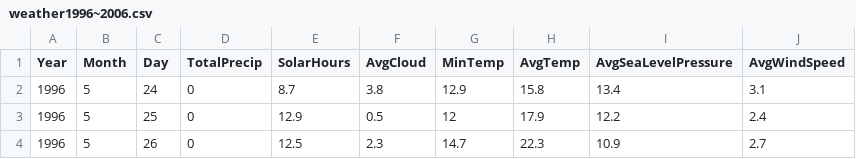
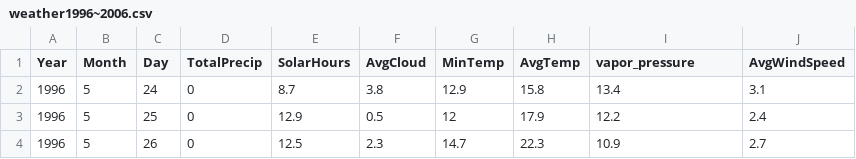
Before and after one commit to miyamoto-gt/weather_predict_site, a CSV file: data/weather1996~2006.csv, drawn as a sheet; only a part is shown.

```diff
--- a/data/weather1996~2006.csv
+++ b/data/weather1996~2006.csv
@@ -1,2 +1,2 @@
-Year,Month,Day,TotalPrecip,SolarHours,AvgCloud,MinTemp,AvgTemp,AvgSeaLevelPressure,AvgWindSpeed
+Year,Month,Day,TotalPrecip,SolarHours,AvgCloud,MinTemp,AvgTemp,vapor_pressure,AvgWindSpeed
 1996,5,24,0,8.7,3.8,12.9,15.8,13.4,3.1
```
Also changed, not shown: data/weather2006~2016.csv, 6 other files.
